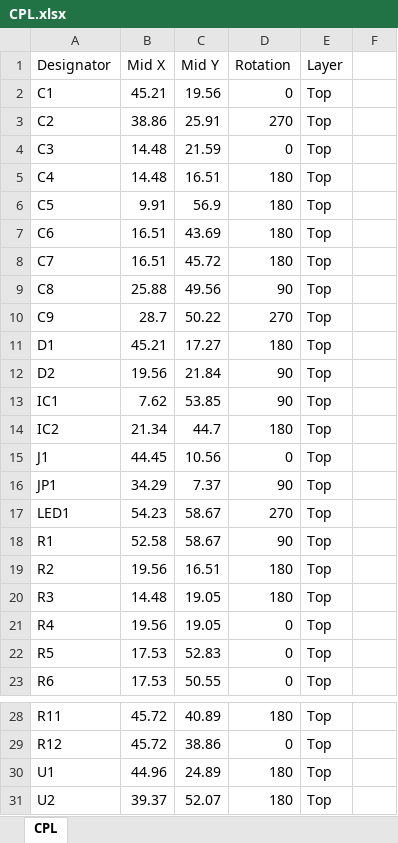
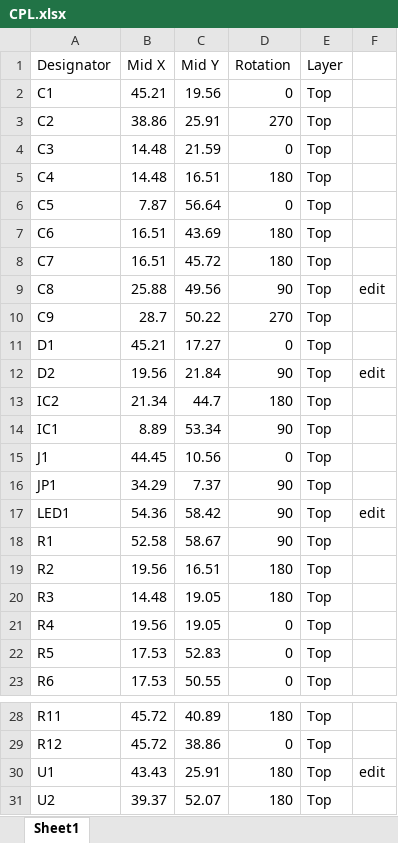
Before and after one commit to angrypig7/RFM98W-LoRa-Shield, an Excel workbook: _OUTPUT/CPL.xlsx, sheet Sheet1, drawn as a sheet; only a part is shown, gaps mark what is left out; values as stored, in another font and other column widths than the file's, no borders; removed rows and columns are numbered as before the commit, all else as after; the diff names each change by its address in the sheet, - before the commit and + after, or states it on an @@ line.

```diff
--- a/_OUTPUT/CPL.xlsx (sheet Sheet1)
+++ b/_OUTPUT/CPL.xlsx (sheet Sheet1)
-sheet tab: CPL
+sheet tab: Sheet1
-B6 (Mid X): 9.91
+B6 (Mid X): 7.87
-C6 (Mid Y): 56.9
+C6 (Mid Y): 56.64
-D6 (Rotation): 180
+D6 (Rotation): 0
-F9: (empty)
+F9: edit
-D11 (Rotation): 180
+D11 (Rotation): 0
-F12: (empty)
+F12: edit
-row 13: IC1 | 7.62 | 53.85 | 90 | Top
+row 14: IC1 | 8.89 | 53.34 | 90 | Top
-B17 (Mid X): 54.23
+B17 (Mid X): 54.36
-C17 (Mid Y): 58.67
+C17 (Mid Y): 58.42
-D17 (Rotation): 270
+D17 (Rotation): 90
-F17: (empty)
+F17: edit
-B30 (Mid X): 44.96
+B30 (Mid X): 43.43
-C30 (Mid Y): 24.89
+C30 (Mid Y): 25.91
-F30: (empty)
+F30: edit
```
Also changed, not shown: _OUTPUT/BOM.xlsx, 25 other files.
